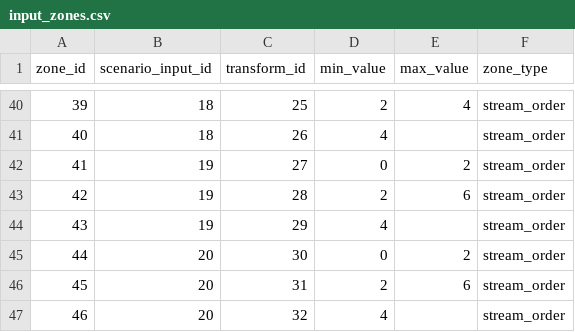
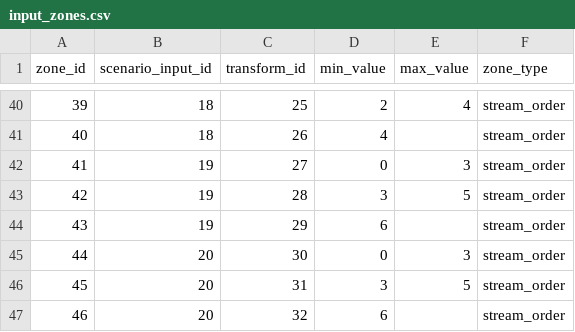
Before and after one commit to Riverscapes/riverscapes-tools, a CSV file: packages/vbet/database/data/intersect/intersect/input_zones.csv, drawn as a sheet; only a part is shown, gaps mark what is left out.

Commit message:
vbet zone fix

```diff
--- a/packages/vbet/database/data/intersect/intersect/input_zones.csv
+++ b/packages/vbet/database/data/intersect/intersect/input_zones.csv
@@ -41,7 +41,7 @@ zone_id,scenario_input_id,transform_id,min_value,max_value,zone_type
 40,18,26,4,,stream_order
-41,19,27,0,2,stream_order
-42,19,28,2,6,stream_order
-43,19,29,4,,stream_order
-44,20,30,0,2,stream_order
-45,20,31,2,6,stream_order
-46,20,32,4,,stream_order
+41,19,27,0,3,stream_order
+42,19,28,3,5,stream_order
+43,19,29,6,,stream_order
+44,20,30,0,3,stream_order
+45,20,31,3,5,stream_order
+46,20,32,6,,stream_order
```
Also changed, not shown: 2 other files.
